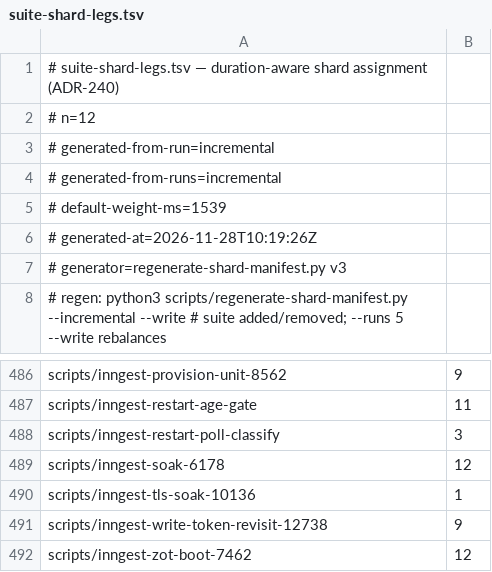
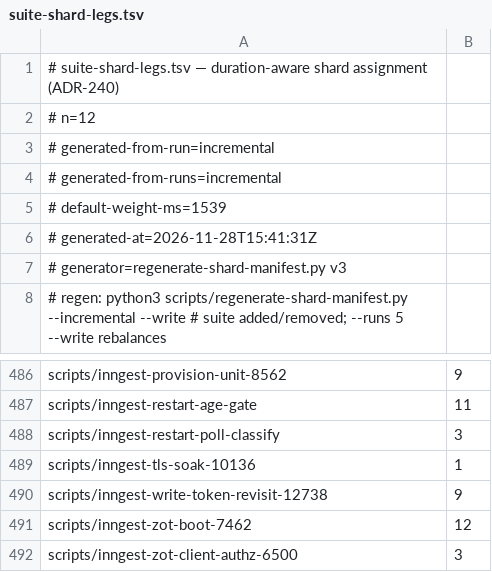
Before and after one commit to jikig-ai/soleur, a TSV file: scripts/suite-shard-legs.tsv, drawn as a sheet; only a part is shown, gaps mark what is left out; the shorter side is filled out with more unchanged rows.

```diff
--- a/scripts/suite-shard-legs.tsv
+++ b/scripts/suite-shard-legs.tsv
@@ -5,3 +5,3 @@
 # default-weight-ms=1539
-# generated-at=2026-11-28T10:19:26Z
+# generated-at=2026-11-28T15:41:31Z
 # generator=regenerate-shard-manifest.py v3
@@ -488,3 +488,2 @@ scripts/inngest-restart-age-gate	11
 scripts/inngest-restart-poll-classify	3
-scripts/inngest-soak-6178	12
 scripts/inngest-tls-soak-10136	1
```
Also changed, not shown: scripts/suite-durations.tsv, 12 other files.
